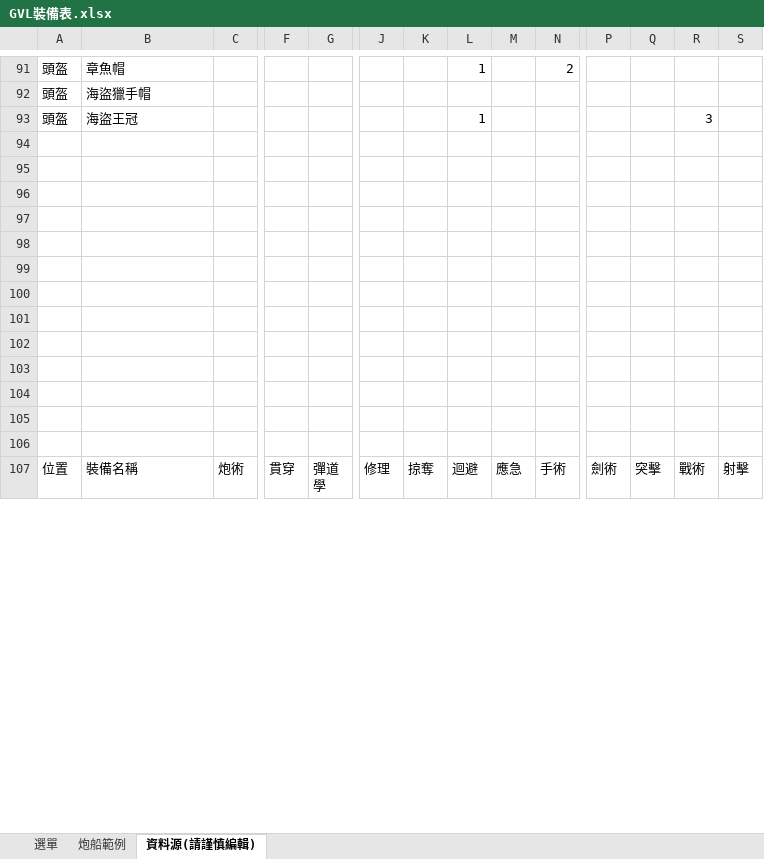
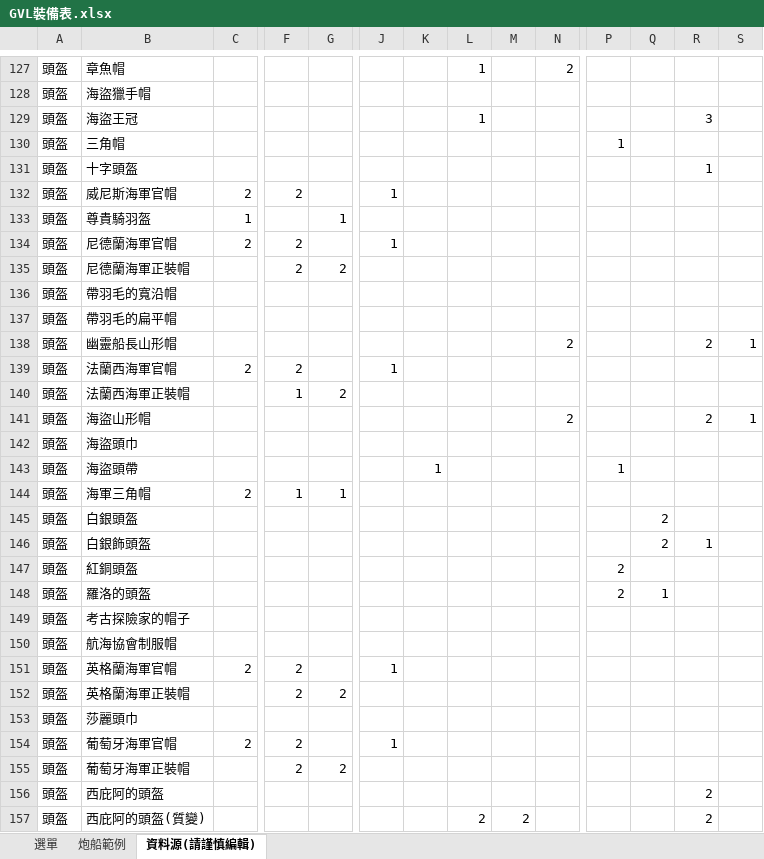
Before and after one commit to easychiu/GVL_skills_tools, an Excel workbook: GVL裝備表.xlsx, sheet 資料源(請謹慎編輯), drawn as a sheet; only a part is shown, gaps mark what is left out; the shorter side is filled out with more unchanged rows; values as stored, in another font and other column widths than the file's, no borders; addresses are those after the commit; rows hold the shown columns only; the diff covers the shown part only; the diff names each change by its address in the sheet, - before the commit and + after, or states it on an @@ line.

```diff
--- a/GVL裝備表.xlsx (sheet 資料源(請謹慎編輯))
+++ b/GVL裝備表.xlsx (sheet 資料源(請謹慎編輯))
-row 130: (empty)
+row 130: 頭盔 | 三角帽 |  |  |  |  |  |  |  |  | 1
-row 131: (empty)
+row 131: 頭盔 | 十字頭盔 |  |  |  |  |  |  |  |  |  |  | 1
-row 132: (empty)
+row 132: 頭盔 | 威尼斯海軍官帽 | 2 | 2 |  | 1
-row 133: (empty)
+row 133: 頭盔 | 尊貴騎羽盔 | 1 |  | 1
-row 134: (empty)
+row 134: 頭盔 | 尼德蘭海軍官帽 | 2 | 2 |  | 1
-row 135: (empty)
+row 135: 頭盔 | 尼德蘭海軍正裝帽 |  | 2 | 2
-row 136: (empty)
+row 136: 頭盔 | 帶羽毛的寬沿帽
-row 137: (empty)
+row 137: 頭盔 | 帶羽毛的扁平帽
-row 138: (empty)
+row 138: 頭盔 | 幽靈船長山形帽 |  |  |  |  |  |  |  | 2 |  |  | 2 | 1
-row 139: (empty)
+row 139: 頭盔 | 法蘭西海軍官帽 | 2 | 2 |  | 1
-row 140: (empty)
+row 140: 頭盔 | 法蘭西海軍正裝帽 |  | 1 | 2
-row 141: (empty)
+row 141: 頭盔 | 海盜山形帽 |  |  |  |  |  |  |  | 2 |  |  | 2 | 1
-row 142: (empty)
+row 142: 頭盔 | 海盜頭巾
+row 143: 頭盔 | 海盜頭帶 |  |  |  |  | 1 |  |  |  | 1
+row 144: 頭盔 | 海軍三角帽 | 2 | 1 | 1
+row 145: 頭盔 | 白銀頭盔 |  |  |  |  |  |  |  |  |  | 2
+row 146: 頭盔 | 白銀飾頭盔 |  |  |  |  |  |  |  |  |  | 2 | 1
+row 147: 頭盔 | 紅銅頭盔 |  |  |  |  |  |  |  |  | 2
+row 148: 頭盔 | 羅洛的頭盔 |  |  |  |  |  |  |  |  | 2 | 1
+row 149: 頭盔 | 考古探險家的帽子
+row 150: 頭盔 | 航海協會制服帽
+row 151: 頭盔 | 英格蘭海軍官帽 | 2 | 2 |  | 1
+row 152: 頭盔 | 英格蘭海軍正裝帽 |  | 2 | 2
+row 153: 頭盔 | 莎麗頭巾
+row 154: 頭盔 | 葡萄牙海軍官帽 | 2 | 2 |  | 1
+row 155: 頭盔 | 葡萄牙海軍正裝帽 |  | 2 | 2
+row 156: 頭盔 | 西庇阿的頭盔 |  |  |  |  |  |  |  |  |  |  | 2
+row 157: 頭盔 | 西庇阿的頭盔(質變) |  |  |  |  |  | 2 | 2 |  |  |  | 2
```
Also changed, not shown: 116 added rows and 314 edited cells elsewhere in this sheet, sheet 炮船範例, sheet 選單.
